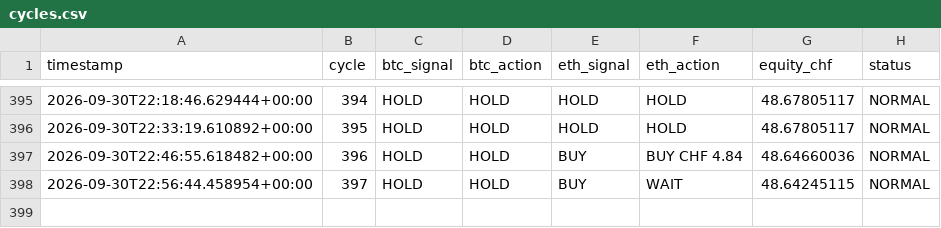
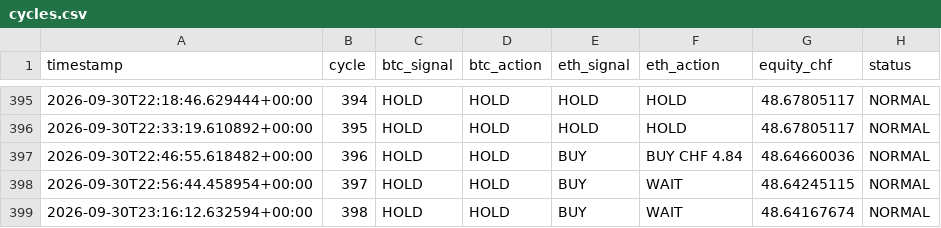
Before and after one commit to quitopiso-sys/agent001-test, a CSV file: cycles.csv, drawn as a sheet; only a part is shown, gaps mark what is left out.

Commit message:
AGENT-001 cycle 2026-09-30 23:16 UTC

```diff
--- a/cycles.csv
+++ b/cycles.csv
@@ -398 +398,2 @@ timestamp,cycle,btc_signal,btc_action,eth_signal,eth_action,equity_chf,status
 2026-09-30T22:56:44.458954+00:00,397,HOLD,HOLD,BUY,WAIT,48.64245115,NORMAL
+2026-09-30T23:16:12.632594+00:00,398,HOLD,HOLD,BUY,WAIT,48.64167674,NORMAL
```
Also changed, not shown: 4 other files.
